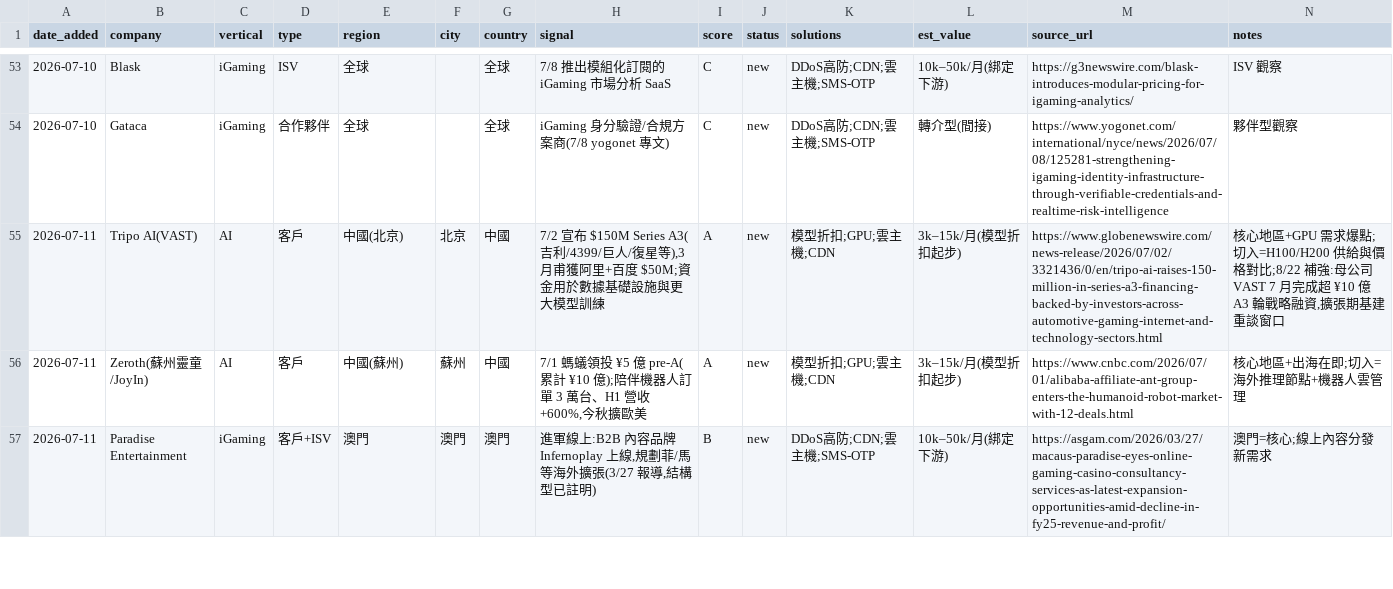
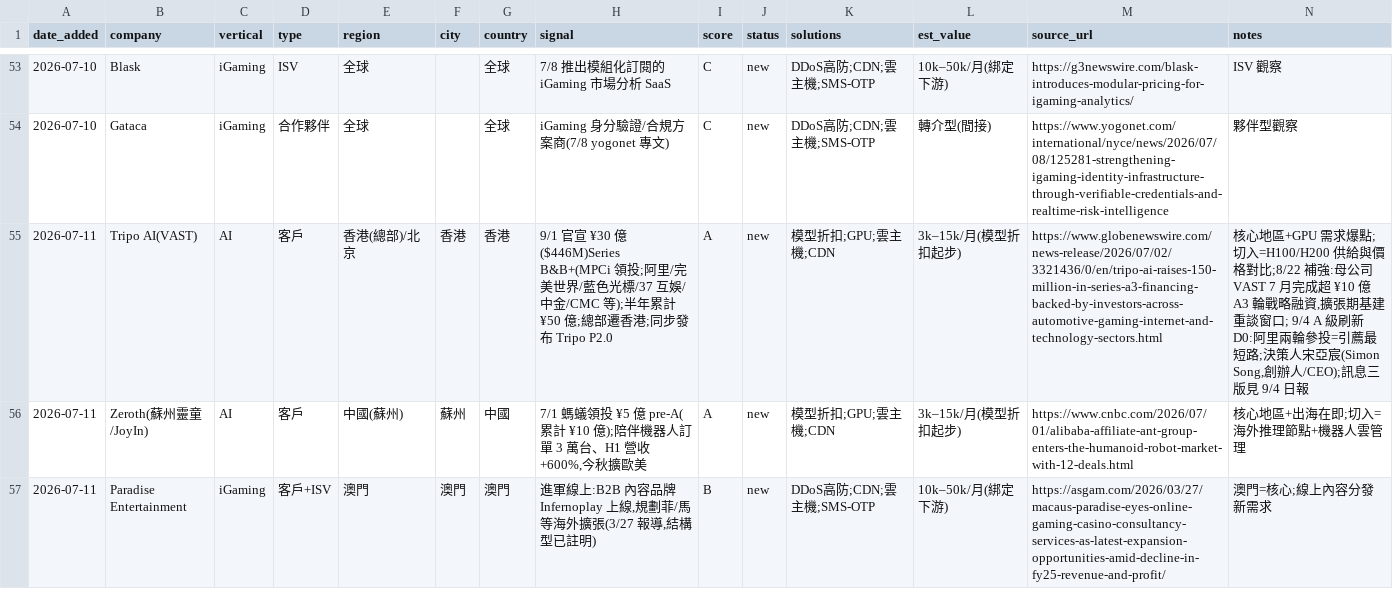
Before and after one commit to michael80321/AIBD, a CSV file: leads/leads.csv, drawn as a sheet; only a part is shown, gaps mark what is left out; the diff covers the shown part only.

```diff
--- a/leads/leads.csv
+++ b/leads/leads.csv
@@ -54,3 +54,3 @@ date_added,company,vertical,type,region,city,country,signal,score,status,solutio
 2026-07-10,Gataca,iGaming,合作夥伴,全球,,全球,iGaming 身分驗證/合規方案商(7/8 yogonet 專文),C,new,DDoS高防;CDN;雲主機;SMS-OTP,轉介型(間接),https://www.yogonet.com/international/nyce/news/2026/07/08/125281-strengthening-igaming-identity-infrastructure-through-verifiable-credentials-and-realtime-risk-intelligence,夥伴型觀察
-2026-07-11,Tripo AI(VAST),AI,客戶,中國(北京),北京,中國,"7/2 宣布 $150M Series A3(吉利/4399/巨人/復星等),3 月甫獲阿里+百度 $50M;資金用於數據基礎設施與更大模型訓練",A,new,模型折扣;GPU;雲主機;CDN,3k–15k/月(模型折扣起步),https://www.globenewswire.com/news-release/2026/07/02/3321436/0/en/tripo-ai-raises-150-million-in-series-a3-financing-backed-by-investors-across-automotive-gaming-internet-and-technology-sectors.html,"核心地區+GPU 需求爆點;切入=H100/H200 供給與價格對比;8/22 補強:母公司 VAST 7 月完成超 ¥10 億 A3 輪戰略融資,擴張期基建重談窗口"
+2026-07-11,Tripo AI(VAST),AI,客戶,香港(總部)/北京,香港,香港,9/1 官宣 ¥30 億($446M)Series B&B+(MPCi 領投;阿里/完美世界/藍色光標/37 互娛/中金/CMC 等);半年累計 ¥50 億;總部遷香港;同步發布 Tripo P2.0,A,new,模型折扣;GPU;雲主機;CDN,3k–15k/月(模型折扣起步),https://www.globenewswire.com/news-release/2026/07/02/3321436/0/en/tripo-ai-raises-150-million-in-series-a3-financing-backed-by-investors-across-automotive-gaming-internet-and-technology-sectors.html,"核心地區+GPU 需求爆點;切入=H100/H200 供給與價格對比;8/22 補強:母公司 VAST 7 月完成超 ¥10 億 A3 輪戰略融資,擴張期基建重談窗口; 9/4 A 級刷新 D0:阿里兩輪參投=引薦最短路;決策人宋亞宸(Simon Song,創辦人/CEO);訊息三版見 9/4 日報"
 2026-07-11,Zeroth(蘇州靈童/JoyIn),AI,客戶,中國(蘇州),蘇州,中國,"7/1 螞蟻領投 ¥5 億 pre-A(累計 ¥10 億);陪伴機器人訂單 3 萬台、H1 營收 +600%,今秋擴歐美",A,new,模型折扣;GPU;雲主機;CDN,3k–15k/月(模型折扣起步),https://www.cnbc.com/2026/07/01/alibaba-affiliate-ant-group-enters-the-humanoid-robot-market-with-12-deals.html,核心地區+出海在即;切入=海外推理節點+機器人雲管理
```
Also changed, not shown: 1 added row and 1 edited cell elsewhere in this file, 4 other files.
